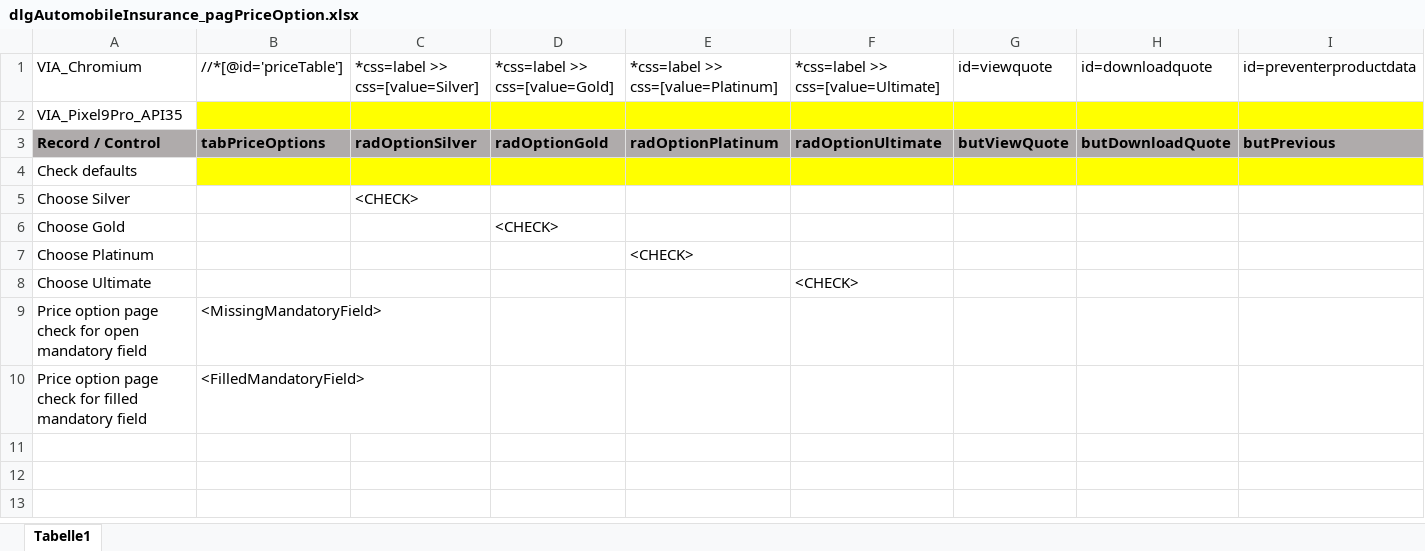
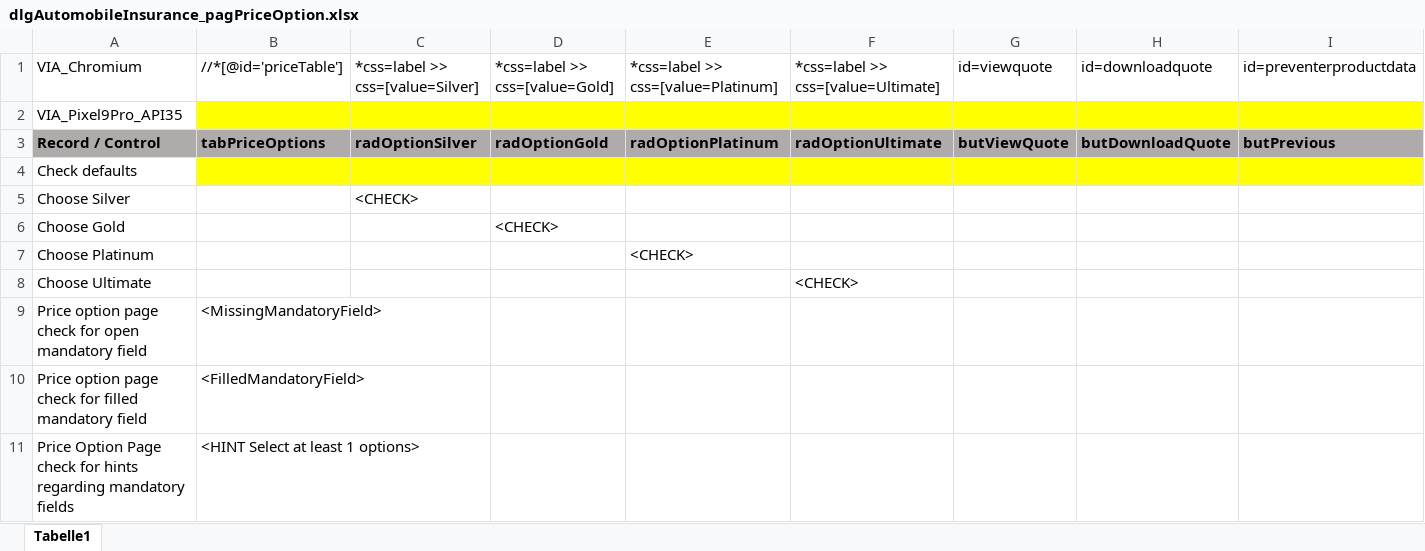
Before and after one commit to fargus68/OnTop, an Excel workbook: Data/Pages/dlgAutomobileInsurance_pagPriceOption.xlsx, sheet Tabelle1, drawn as a sheet; only a part is shown; values as stored, in another font and other column widths than the file's, no borders; charts and pictures not drawn; rows hold the shown columns only; the diff names each change by its address in the sheet, - before the commit and + after, or states it on an @@ line.

```diff
--- a/Data/Pages/dlgAutomobileInsurance_pagPriceOption.xlsx (sheet Tabelle1)
+++ b/Data/Pages/dlgAutomobileInsurance_pagPriceOption.xlsx (sheet Tabelle1)
+row 11: Price Option Page check for hints regarding mandatory fields | <HINT Select at least 1 options>
```
Also changed, not shown: charts or pictures, Data/Dialogs/dlgAutomobileInsurance.xlsx, Data/Pages/dlgAutomobileInsurance_pagProductData.xlsx, 11 other files.
